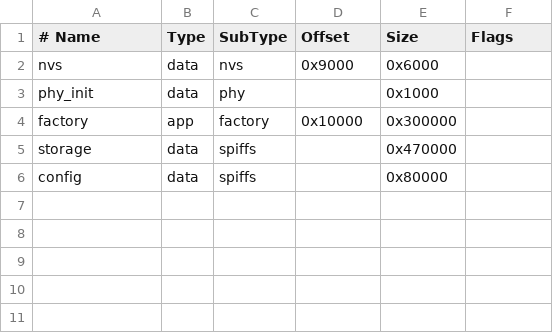
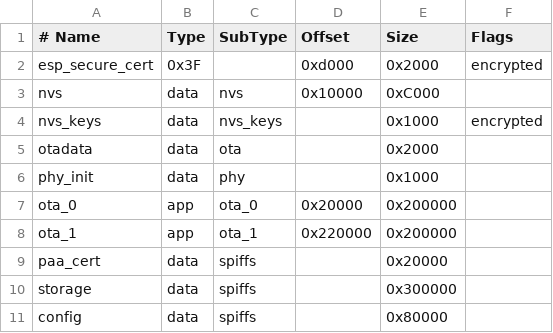
Before and after one commit to tomasmcguinness/matter-esp32-home-energy-manager, a CSV file: firmware/partitions.csv, drawn as a sheet; removed rows and columns are numbered as before the commit, all else as after; the diff names each change by its address in the sheet, - before the commit and + after, or states it on an @@ line.

```diff
--- a/firmware/partitions.csv
+++ b/firmware/partitions.csv
+row 2: esp_secure_cert | 0x3F |  | 0xd000 | 0x2000 | encrypted
-D3 (Offset): 0x9000
+D3 (Offset): 0x10000
-E3 (Size): 0x6000
+E3 (Size): 0xC000
+row 4: nvs_keys | data | nvs_keys |  | 0x1000 | encrypted
+row 5: otadata | data | ota |  | 0x2000
-row 4: factory | app | factory | 0x10000 | 0x300000
+row 7: ota_0 | app | ota_0 | 0x20000 | 0x200000
+row 8: ota_1 | app | ota_1 | 0x220000 | 0x200000
+row 9: paa_cert | data | spiffs |  | 0x20000
-E10 (Size): 0x470000
+E10 (Size): 0x300000
```
Also changed, not shown: 20 other files.
